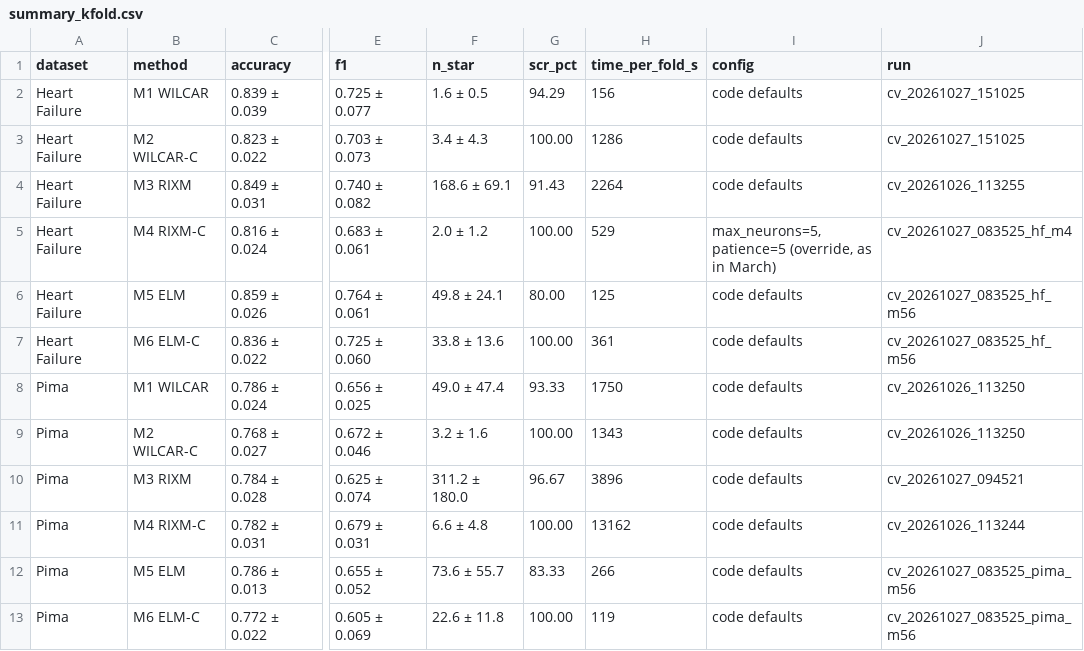
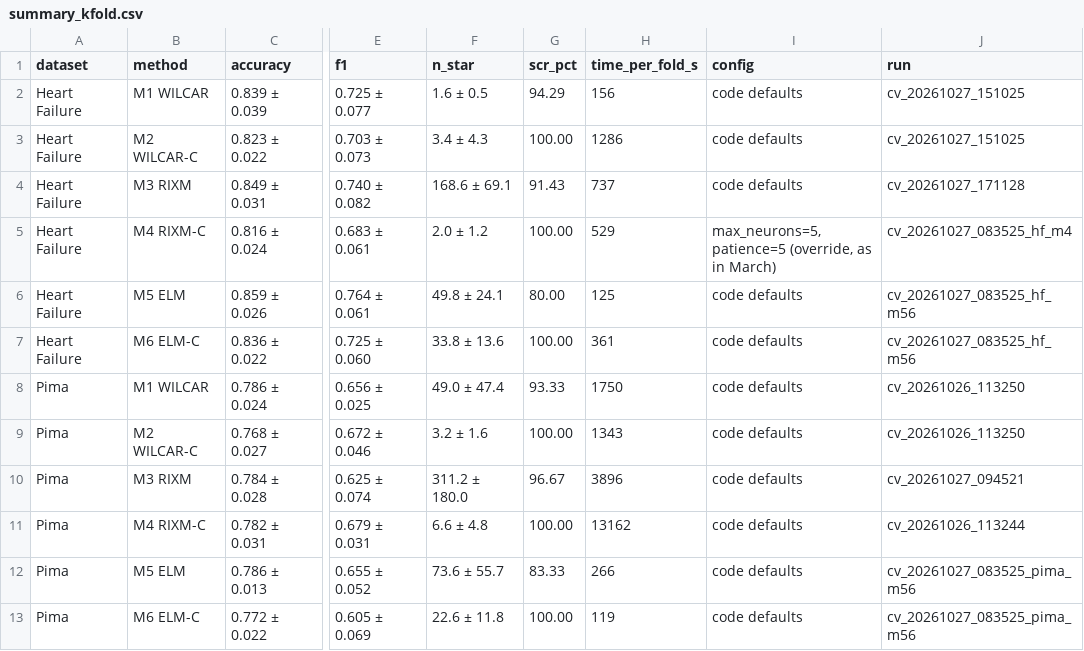
Before and after one commit to ghabriel-ags/WILCAR, a CSV file: rerun_report/summary_kfold.csv, drawn as a sheet; only a part is shown, gaps mark what is left out; the diff names each change by its address in the sheet, - before the commit and + after, or states it on an @@ line.

```diff
--- a/rerun_report/summary_kfold.csv
+++ b/rerun_report/summary_kfold.csv
-H4 (time_per_fold_s): 2264
+H4 (time_per_fold_s): 737
-J4 (run): cv_20261026_113255
+J4 (run): cv_20261027_171128
```
Also changed, not shown: logs/rerun_2026-10/processes.tsv, 4 other files.
